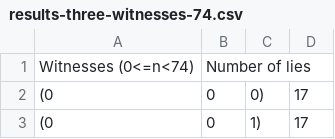
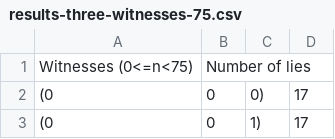
Before and after one commit to y-arjun-y/liars-miller-rabin, a CSV file: results/3-witnesses/results-three-witnesses-75.csv (was results/3-witnesses/results-three-witnesses-74.csv), drawn as a sheet; only a part is shown.

```diff
--- a/results/3-witnesses/results-three-witnesses-74.csv
+++ b/results/3-witnesses/results-three-witnesses-75.csv
@@ -1,2 +1,2 @@
-Witnesses (0<=n<74),Number of lies
+Witnesses (0<=n<75),Number of lies
 (0,0,0),17
```
Also changed, not shown: results/3-witnesses/results-three-witnesses-25.csv, results/3-witnesses/results-three-witnesses-50.csv.
